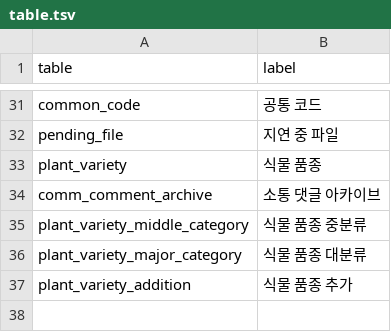
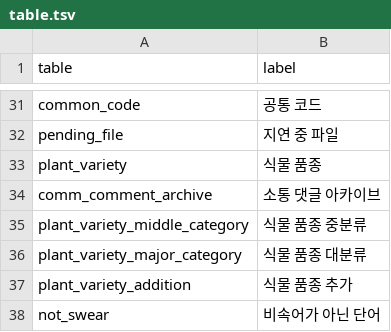
Before and after one commit to modusplant/backend, a TSV file: .claude/skills/reflect-flyway-change-into-external-source/glossary/table.tsv, drawn as a sheet; only a part is shown, gaps mark what is left out.

```diff
--- a/.claude/skills/reflect-flyway-change-into-external-source/glossary/table.tsv
+++ b/.claude/skills/reflect-flyway-change-into-external-source/glossary/table.tsv
@@ -37 +37,2 @@ plant_variety_major_category	식물 품종 대분류
 plant_variety_addition	식물 품종 추가
+not_swear	비속어가 아닌 단어
```
Also changed, not shown: .claude/skills/reflect-flyway-change-into-external-source/glossary/column.tsv, 10 other files.
